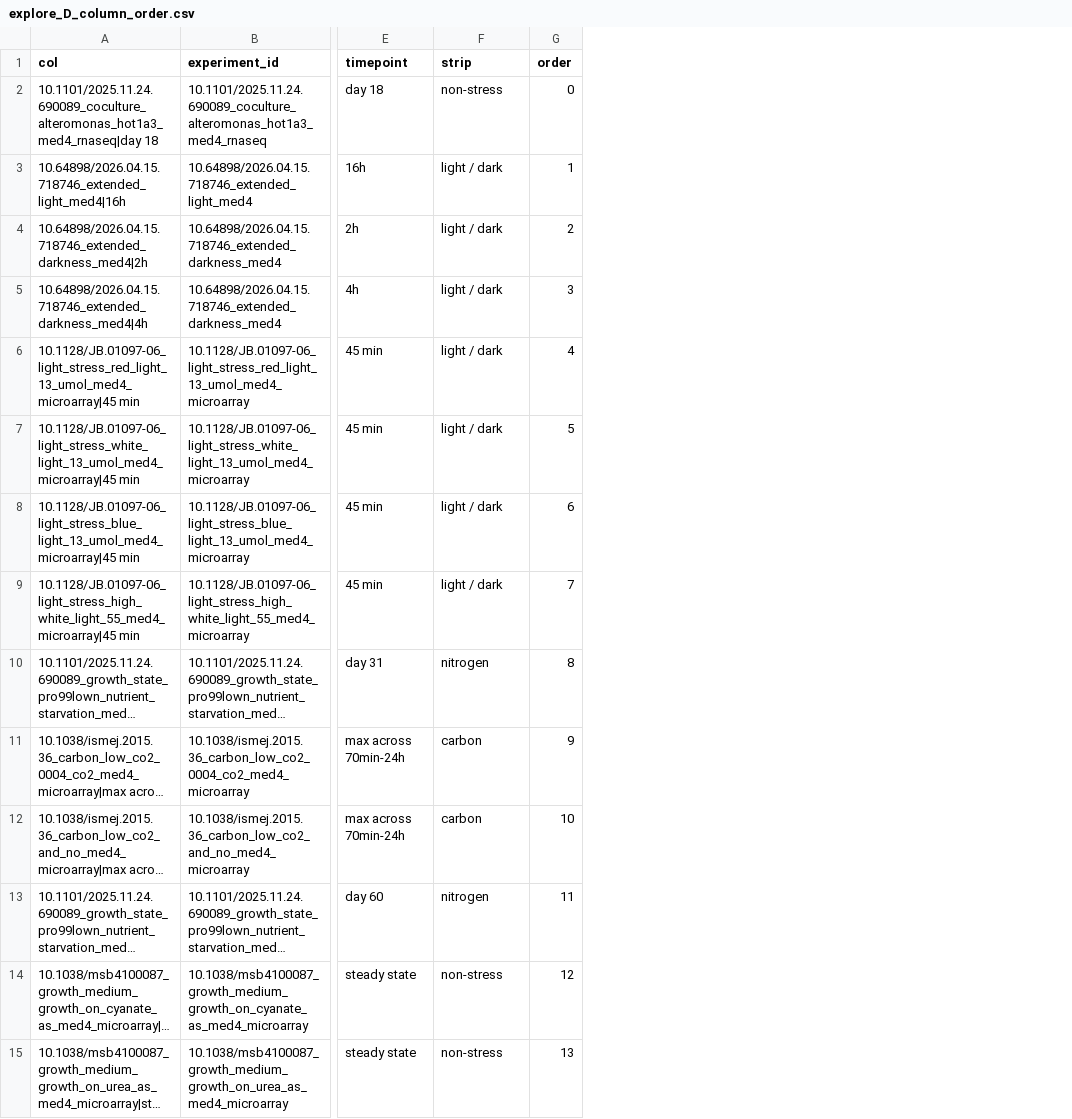
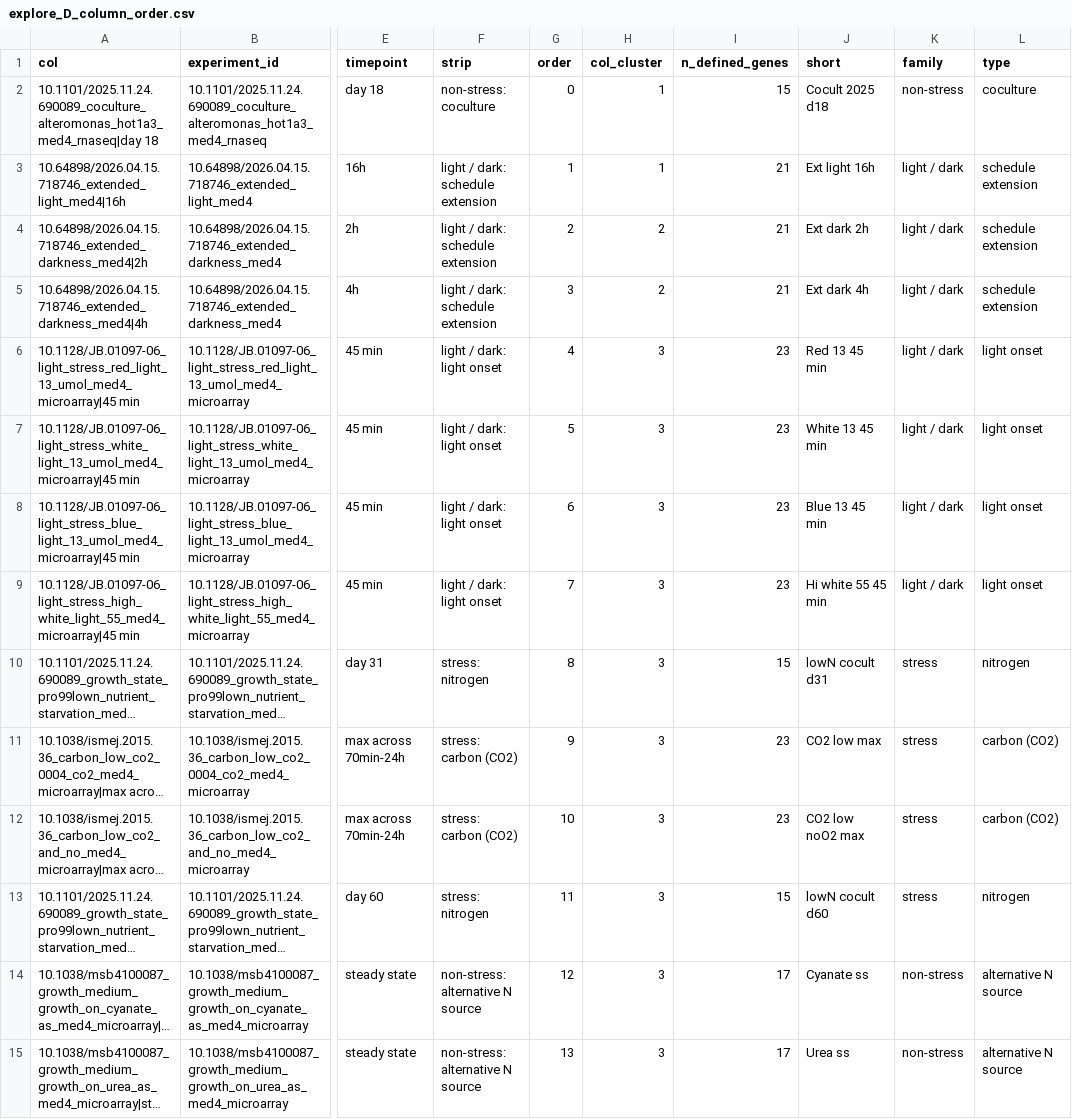
Before and after one commit to wosnat/spock_osnat, a CSV file: analyses/2026-11-16-hli_light_stress/analysis/data/explore_D_column_order.csv, drawn as a sheet; only a part is shown, gaps mark what is left out; long unchanged cells end in …; the diff covers the shown part only; the diff names each change by its address in the sheet, - before the commit and + after, or states it on an @@ line.

```diff
--- a/analyses/2026-11-16-hli_light_stress/analysis/data/explore_D_column_order.csv
+++ b/analyses/2026-11-16-hli_light_stress/analysis/data/explore_D_column_order.csv
+column H (col_cluster), rows 2-15: 1 | 1 | 2 | 2 | 3 | 3 | 3 | 3 | 3 | 3 | 3 | 3 | 3 | 3
+column I (n_defined_genes), rows 2-15: 15 | 21 | 21 | 21 | 23 | 23 | 23 | 23 | 15 | 23 | 23 | 15 | 17 | 17
+column J (short), rows 2-15: Cocult 2025 d18 | Ext light 16h | Ext dark 2h | Ext dark 4h | Red 13 45 min | White 13 45 min | Blue 13 45 min | Hi white 55 45 min | lowN cocult d31 | CO2 low max | CO2 low noO2 max | lowN cocult d60 | Cyanate ss | Urea ss
+column K (family), rows 2-15: non-stress | light / dark | light / dark | light / dark | light / dark | light / dark | light / dark | light / dark | stress | stress | stress | stress | non-stress | non-stress
+column L (type), rows 2-15: coculture | schedule extension | schedule extension | schedule extension | light onset | light onset | light onset | light onset | nitrogen | carbon (CO2) | carbon (CO2) | nitrogen | alternative N source | alternative N source
-F2 (strip): non-stress
+F2 (strip): non-stress: coculture
-F3:F5 (strip): light / dark
+F3:F5 (strip): light / dark: schedule extension
-F6:F9 (strip): light / dark
+F6:F9 (strip): light / dark: light onset
-F10 (strip): nitrogen
+F10 (strip): stress: nitrogen
-F11:F12 (strip): carbon
+F11:F12 (strip): stress: carbon (CO2)
-F13 (strip): nitrogen
+F13 (strip): stress: nitrogen
-F14:F15 (strip): non-stress
+F14:F15 (strip): non-stress: alternative N source
```
Also changed, not shown: 3 added rows, 3 removed rows and 46 edited cells elsewhere in this file, analyses/2026-11-16-hli_light_stress/analysis/data/explore_D_cluster_summary.csv, 31 other files.
